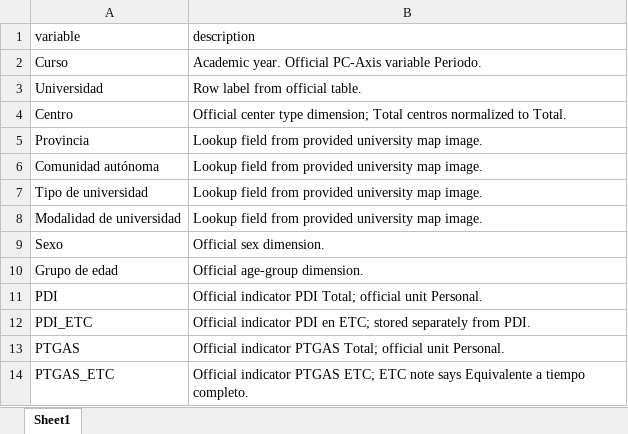
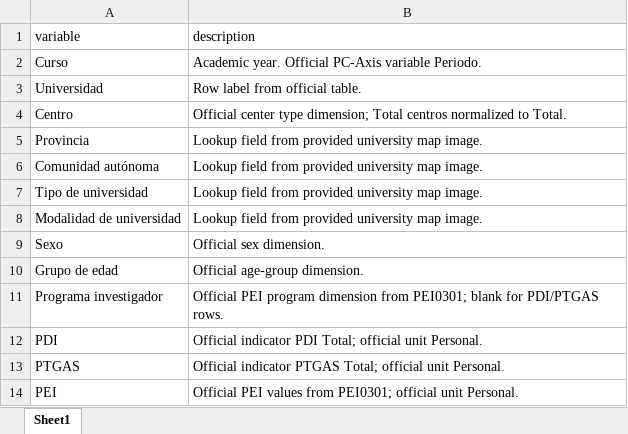
Before and after one commit to dgonzalezgonzalez/personal-universitario, an Excel workbook: data/processed/codebook.xlsx, sheet Sheet1, drawn as a sheet; values as stored, in another font and other column widths than the file's, no borders; removed rows and columns are numbered as before the commit, all else as after; the diff names each change by its address in the sheet, - before the commit and + after, or states it on an @@ line.

```diff
--- a/data/processed/codebook.xlsx (sheet Sheet1)
+++ b/data/processed/codebook.xlsx (sheet Sheet1)
+row 11: Programa investigador | Official PEI program dimension from PEI0301; blank for PDI/PTGAS rows.
-row 12: PDI_ETC | Official indicator PDI en ETC; stored separately from PDI.
-row 14: PTGAS_ETC | Official indicator PTGAS ETC; ETC note says Equivalente a tiempo completo.
+row 14: PEI | Official PEI values from PEI0301; official unit Personal.
```
Also changed, not shown: data/processed/university_dimensions.xlsx, 12 other files.
